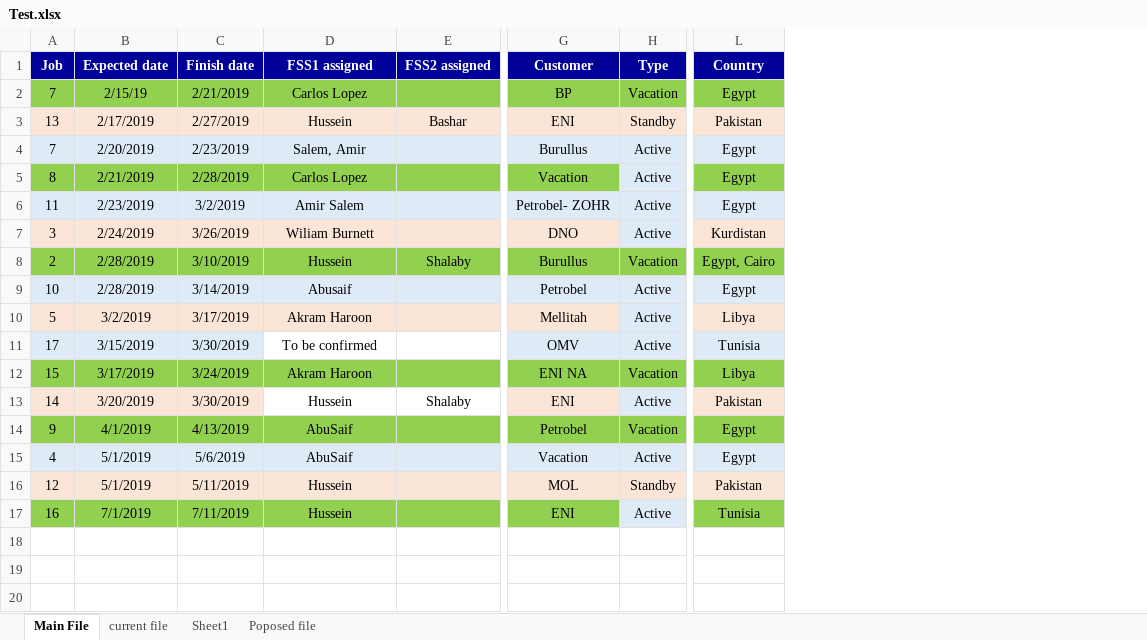
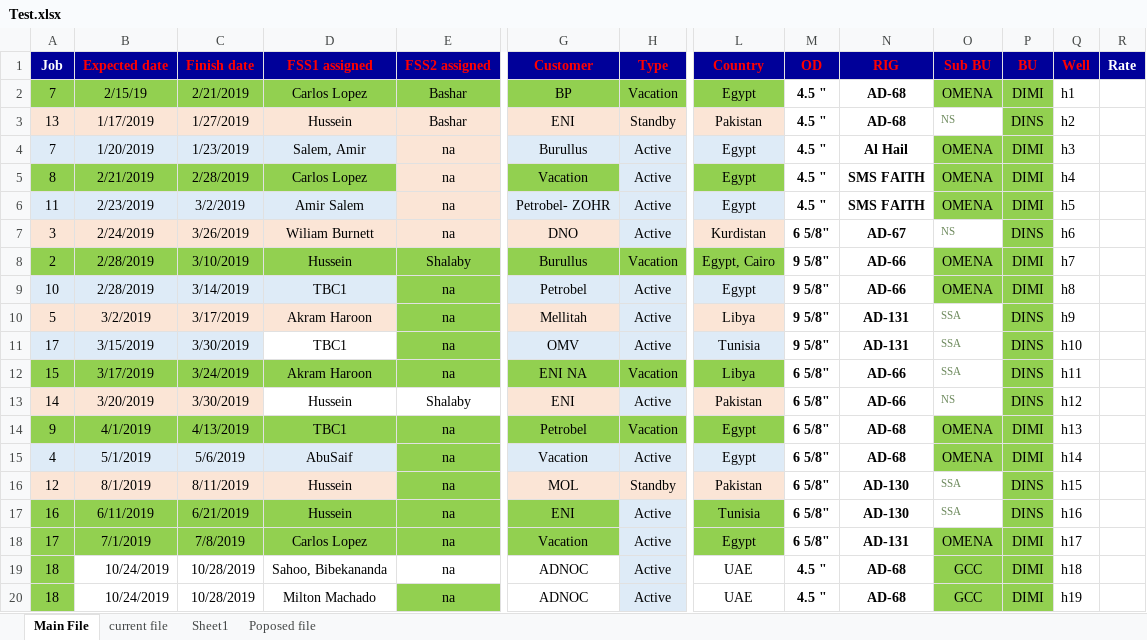
Before and after one commit to TenarisFISE/TenarisMGMT, an Excel workbook: Test.xlsx, sheet Main File, drawn as a sheet; only a part is shown, gaps mark what is left out; values as stored, in another font and other column widths than the file's, no borders; conditional formats not drawn; rows hold the shown columns only; the diff covers the shown part only; the diff names each change by its address in the sheet, - before the commit and + after, or states it on an @@ line.

Commit message:
Add files via upload

```diff
--- a/Test.xlsx (sheet Main File)
+++ b/Test.xlsx (sheet Main File)
+column M (OD), rows 2-17: 4.5 " | 4.5 " | 4.5 " | 4.5 " | 4.5 " | 6 5/8" | 9 5/8" | 9 5/8" | 9 5/8" | 9 5/8" | 6 5/8" | 6 5/8" | 6 5/8" | 6 5/8" | 6 5/8" | 6 5/8"
+column N (RIG), rows 2-17: AD-68 | AD-68 | Al Hail | SMS FAITH | SMS FAITH | AD-67 | AD-66 | AD-66 | AD-131 | AD-131 | AD-66 | AD-66 | AD-68 | AD-68 | AD-130 | AD-130
+column O (Sub BU), rows 2-17: OMENA | NS | OMENA | OMENA | OMENA | NS | OMENA | OMENA | SSA | SSA | SSA | NS | OMENA | OMENA | SSA | SSA
+column P (BU), rows 2-17: DIMI | DINS | DIMI | DIMI | DIMI | DINS | DIMI | DIMI | DINS | DINS | DINS | DINS | DIMI | DIMI | DINS | DINS
+column Q (Well), rows 2-17: h1 | h2 | h3 | h4 | h5 | h6 | h7 | h8 | h9 | h10 | h11 | h12 | h13 | h14 | h15 | h16
+column R (Rate), empty
-B1:E1 text colour: #FFFFFF
+B1:E1 text colour: #FF0000
-G1:H1 text colour: #FFFFFF
+G1:H1 text colour: #FF0000
-L1 text colour: #FFFFFF
+L1 text colour: #FF0000
-E2 (FSS2 assigned): (empty)
+E2 (FSS2 assigned): Bashar
-B3 (Expected date): 2/17/2019
+B3 (Expected date): 1/17/2019
-C3 (Finish date): 2/27/2019
+C3 (Finish date): 1/27/2019
-B4 (Expected date): 2/20/2019
+B4 (Expected date): 1/20/2019
-C4 (Finish date): 2/23/2019
+C4 (Finish date): 1/23/2019
-E4:E7 (FSS2 assigned): (empty)
+E4:E7 (FSS2 assigned): na
-E4 fill: #DEEBF7
+E4 fill: #FBE5D6
-E5 fill: #92D050
+E5 fill: #FBE5D6
-E6 fill: #DEEBF7
+E6 fill: #FBE5D6
-D9 (FSS1 assigned): Abusaif
+D9 (FSS1 assigned): TBC1
-E9:E12 (FSS2 assigned): (empty)
+E9:E12 (FSS2 assigned): na
-E9 fill: #DEEBF7
+E9 fill: #92D050
-E10 fill: #FBE5D6
+E10 fill: #92D050
-D11 (FSS1 assigned): To be confirmed
+D11 (FSS1 assigned): TBC1
-E11 fill: none
+E11 fill: #92D050
-D14 (FSS1 assigned): AbuSaif
+D14 (FSS1 assigned): TBC1
-E14:E17 (FSS2 assigned): (empty)
+E14:E17 (FSS2 assigned): na
-E15 fill: #DEEBF7
+E15 fill: #92D050
-B16 (Expected date): 5/1/2019
+B16 (Expected date): 8/1/2019
-C16 (Finish date): 5/11/2019
+C16 (Finish date): 8/11/2019
-E16 fill: #FBE5D6
+E16 fill: #92D050
-B17 (Expected date): 7/1/2019
+B17 (Expected date): 6/11/2019
-C17 (Finish date): 7/11/2019
+C17 (Finish date): 6/21/2019
+row 18: 17 | 7/1/2019 | 7/8/2019 | Carlos Lopez | na | Vacation | Active | Egypt | 6 5/8" | AD-131 | OMENA | DIMI | h17
+row 19: 18 | 10/24/2019 | 10/28/2019 | Sahoo, Bibekananda | na | ADNOC | Active | UAE | 4.5 " | AD-68 | GCC | DIMI | h18
+row 20: 18 | 10/24/2019 | 10/28/2019 | Milton Machado | na | ADNOC | Active | UAE | 4.5 " | AD-68 | GCC | DIMI | h19
```
Also changed, not shown: 18 added rows elsewhere in this sheet.
